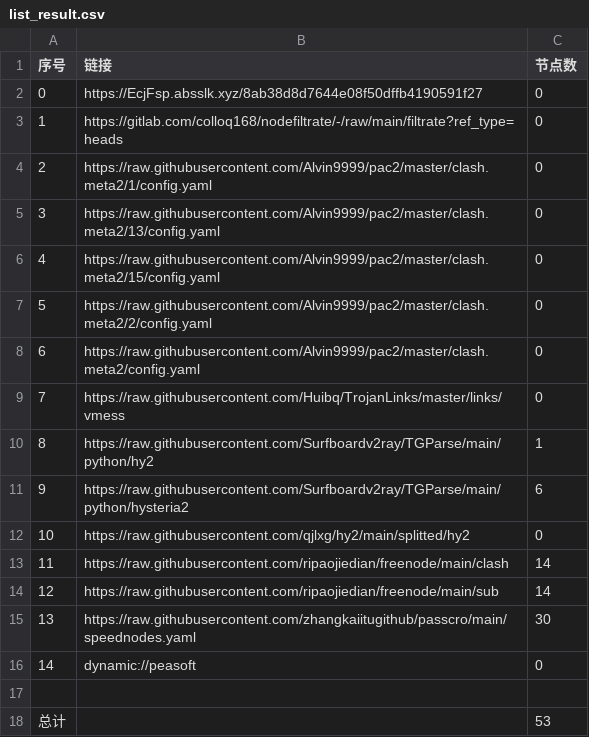
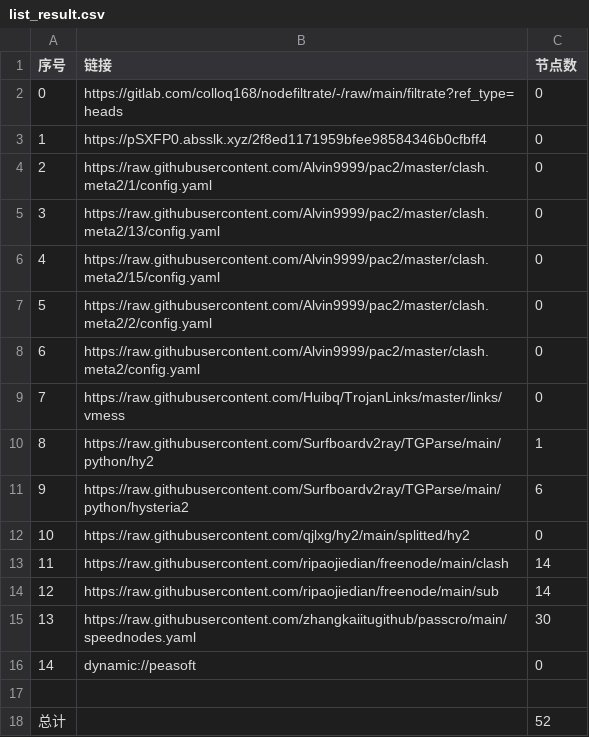
Before and after one commit to A2722629488/zidongpachong, a CSV file: list_result.csv, drawn as a sheet.

```diff
--- a/list_result.csv
+++ b/list_result.csv
@@ -1,4 +1,4 @@
 序号,链接,节点数
-0,https://EcjFsp.absslk.xyz/8ab38d8d7644e08f50dffb4190591f27,0
-1,https://gitlab.com/colloq168/nodefiltrate/-/raw/main/filtrate?ref_type=heads,0
+0,https://gitlab.com/colloq168/nodefiltrate/-/raw/main/filtrate?ref_type=heads,0
+1,https://pSXFP0.absslk.xyz/2f8ed1171959bfee98584346b0cfbff4,0
 2,https://raw.githubusercontent.com/Alvin9999/pac2/master/clash.meta2/1/config.yaml,0
@@ -17,2 +17,2 @@
 
-总计,,53
+总计,,52
```
Also changed, not shown: 6 other files.
